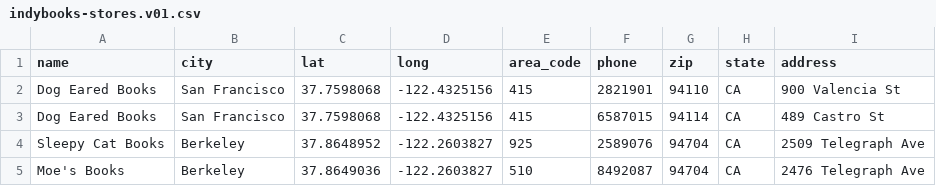
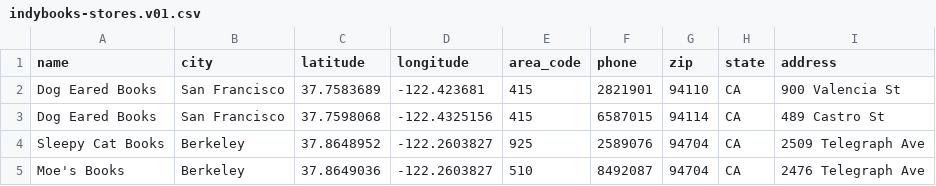
Before and after one commit to kenberland/indybooks, a CSV file: populate-stores/indybooks-stores.v01.csv, drawn as a sheet.

```diff
--- a/populate-stores/indybooks-stores.v01.csv
+++ b/populate-stores/indybooks-stores.v01.csv
@@ -1,3 +1,3 @@
-name,city,lat,long,area_code,phone,zip,state,address
-Dog Eared Books,San Francisco,37.7598068,-122.4325156,415,2821901,94110,CA,900 Valencia St
+name,city,latitude,longitude,area_code,phone,zip,state,address
+Dog Eared Books,San Francisco,37.7583689,-122.423681,415,2821901,94110,CA,900 Valencia St
 Dog Eared Books,San Francisco,37.7598068,-122.4325156,415,6587015,94114,CA,489 Castro St
```
Also changed, not shown: 1 other file.
